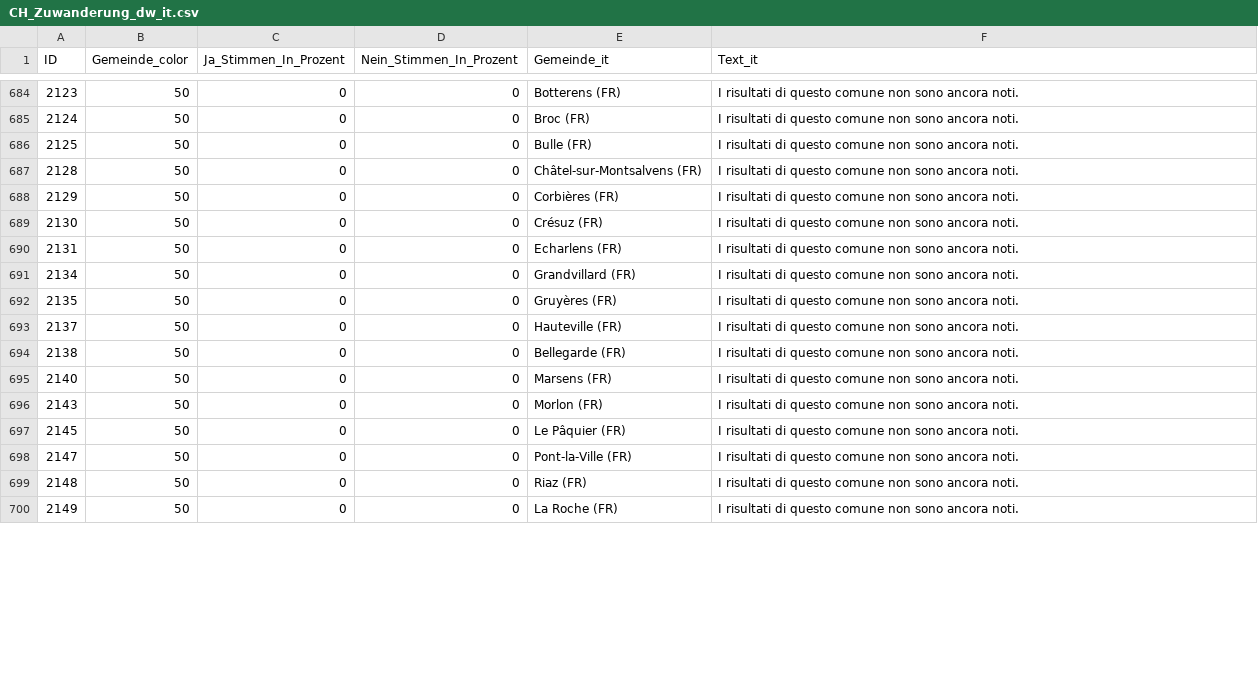
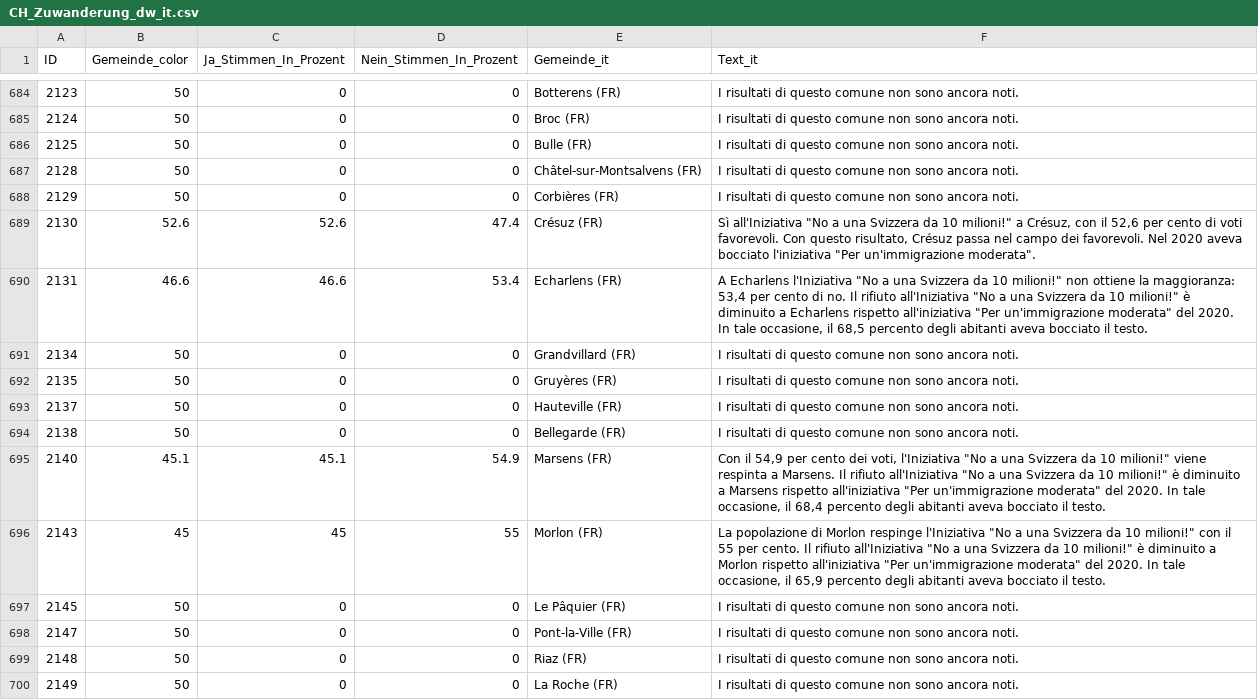
Before and after one commit to awp-finanznachrichten/lena_juni2026, a CSV file: Output_Switzerland/CH_Zuwanderung_dw_it.csv, drawn as a sheet; only a part is shown, gaps mark what is left out; the diff covers the shown part only.

```diff
--- a/Output_Switzerland/CH_Zuwanderung_dw_it.csv
+++ b/Output_Switzerland/CH_Zuwanderung_dw_it.csv
@@ -688,4 +688,4 @@
 2129,50,0,0,"Corbières (FR)","I risultati di questo comune non sono ancora noti."
-2130,50,0,0,"Crésuz (FR)","I risultati di questo comune non sono ancora noti."
-2131,50,0,0,"Echarlens (FR)","I risultati di questo comune non sono ancora noti."
+2130,52.6,52.6,47.4,"Crésuz (FR)","Sì all'Iniziativa ""No a una Svizzera da 10 milioni!"" a Crésuz, con il 52,6 per cento di voti favorevoli. Con questo risultato, Crésuz passa nel campo dei favorevoli. Nel 2020 aveva bocciato l'iniziativa ""Per un'immigrazione moderata""."
+2131,46.6,46.6,53.4,"Echarlens (FR)","A Echarlens l'Iniziativa ""No a una Svizzera da 10 milioni!"" non ottiene la maggioranza: 53,4 per cento di no. Il rifiuto all'Iniziativa ""No a una Svizzera da 10 milioni!"" è diminuito a Echarlens rispetto all'iniziativa ""Per un'immigrazione moderata"" del 2020. In tale occasione, il 68,5 percento degli abitanti aveva bocciato il testo."
 2134,50,0,0,"Grandvillard (FR)","I risultati di questo comune non sono ancora noti."
@@ -694,4 +694,4 @@
 2138,50,0,0,"Bellegarde (FR)","I risultati di questo comune non sono ancora noti."
-2140,50,0,0,"Marsens (FR)","I risultati di questo comune non sono ancora noti."
-2143,50,0,0,"Morlon (FR)","I risultati di questo comune non sono ancora noti."
+2140,45.1,45.1,54.9,"Marsens (FR)","Con il 54,9 per cento dei voti, l'Iniziativa ""No a una Svizzera da 10 milioni!"" viene respinta a Marsens. Il rifiuto all'Iniziativa ""No a una Svizzera da 10 milioni!"" è diminuito a Marsens rispetto all'iniziativa ""Per un'immigrazione moderata"" del 2020. In tale occasione, il 68,4 percento degli abitanti aveva bocciato il testo."
+2143,45,45,55,"Morlon (FR)","La popolazione di Morlon respinge l'Iniziativa ""No a una Svizzera da 10 milioni!"" con il 55 per cento. Il rifiuto all'Iniziativa ""No a una Svizzera da 10 milioni!"" è diminuito a Morlon rispetto all'iniziativa ""Per un'immigrazione moderata"" del 2020. In tale occasione, il 65,9 percento degli abitanti aveva bocciato il testo."
 2145,50,0,0,"Le Pâquier (FR)","I risultati di questo comune non sono ancora noti."
```
Also changed, not shown: 68 edited cells elsewhere in this file, Output_Cantons/FR_CH_Zuwanderung_dw_de.csv, Output_Cantons/FR_CH_Zuwanderung_dw_fr.csv, 12 other files.
